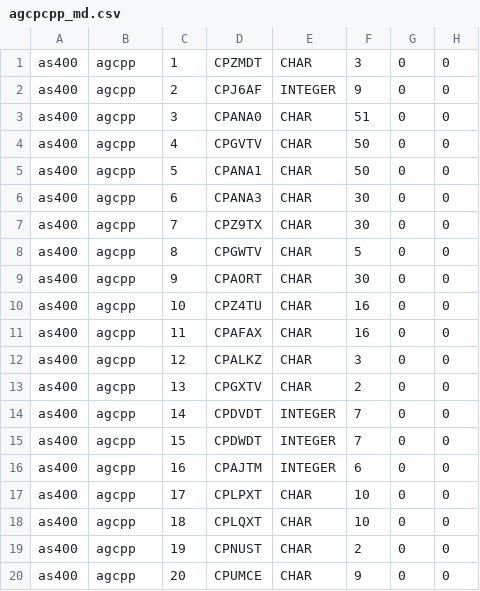
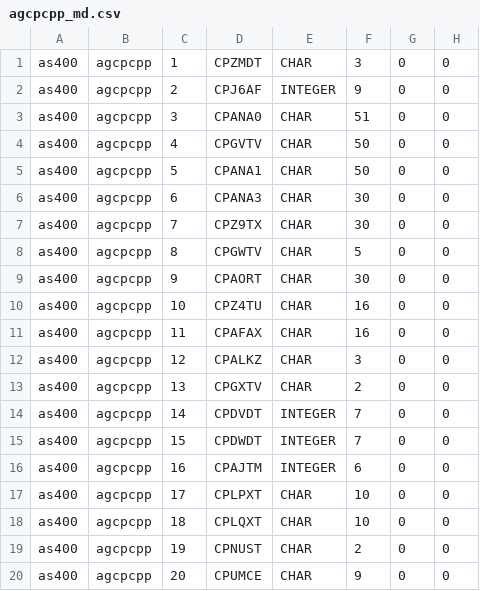
Before and after one commit to PeterEbel/e2a, a CSV file: metadata/agcpcpp_md.csv, drawn as a sheet.

```diff
--- a/metadata/agcpcpp_md.csv
+++ b/metadata/agcpcpp_md.csv
@@ -1,20 +1,20 @@
-as400|agcpp|1|CPZMDT|CHAR|3|0|0
-as400|agcpp|2|CPJ6AF|INTEGER|9|0|0
-as400|agcpp|3|CPANA0|CHAR|51|0|0
-as400|agcpp|4|CPGVTV|CHAR|50|0|0
-as400|agcpp|5|CPANA1|CHAR|50|0|0
-as400|agcpp|6|CPANA3|CHAR|30|0|0
-as400|agcpp|7|CPZ9TX|CHAR|30|0|0
-as400|agcpp|8|CPGWTV|CHAR|5|0|0
-as400|agcpp|9|CPAORT|CHAR|30|0|0
-as400|agcpp|10|CPZ4TU|CHAR|16|0|0
-as400|agcpp|11|CPAFAX|CHAR|16|0|0
-as400|agcpp|12|CPALKZ|CHAR|3|0|0
-as400|agcpp|13|CPGXTV|CHAR|2|0|0
-as400|agcpp|14|CPDVDT|INTEGER|7|0|0
-as400|agcpp|15|CPDWDT|INTEGER|7|0|0
-as400|agcpp|16|CPAJTM|INTEGER|6|0|0
-as400|agcpp|17|CPLPXT|CHAR|10|0|0
-as400|agcpp|18|CPLQXT|CHAR|10|0|0
-as400|agcpp|19|CPNUST|CHAR|2|0|0
-as400|agcpp|20|CPUMCE|CHAR|9|0|0
+as400|agcpcpp|1|CPZMDT|CHAR|3|0|0
+as400|agcpcpp|2|CPJ6AF|INTEGER|9|0|0
+as400|agcpcpp|3|CPANA0|CHAR|51|0|0
+as400|agcpcpp|4|CPGVTV|CHAR|50|0|0
+as400|agcpcpp|5|CPANA1|CHAR|50|0|0
+as400|agcpcpp|6|CPANA3|CHAR|30|0|0
+as400|agcpcpp|7|CPZ9TX|CHAR|30|0|0
+as400|agcpcpp|8|CPGWTV|CHAR|5|0|0
+as400|agcpcpp|9|CPAORT|CHAR|30|0|0
+as400|agcpcpp|10|CPZ4TU|CHAR|16|0|0
+as400|agcpcpp|11|CPAFAX|CHAR|16|0|0
+as400|agcpcpp|12|CPALKZ|CHAR|3|0|0
+as400|agcpcpp|13|CPGXTV|CHAR|2|0|0
+as400|agcpcpp|14|CPDVDT|INTEGER|7|0|0
+as400|agcpcpp|15|CPDWDT|INTEGER|7|0|0
+as400|agcpcpp|16|CPAJTM|INTEGER|6|0|0
+as400|agcpcpp|17|CPLPXT|CHAR|10|0|0
+as400|agcpcpp|18|CPLQXT|CHAR|10|0|0
+as400|agcpcpp|19|CPNUST|CHAR|2|0|0
+as400|agcpcpp|20|CPUMCE|CHAR|9|0|0
```
Also changed, not shown: 1 other file.
